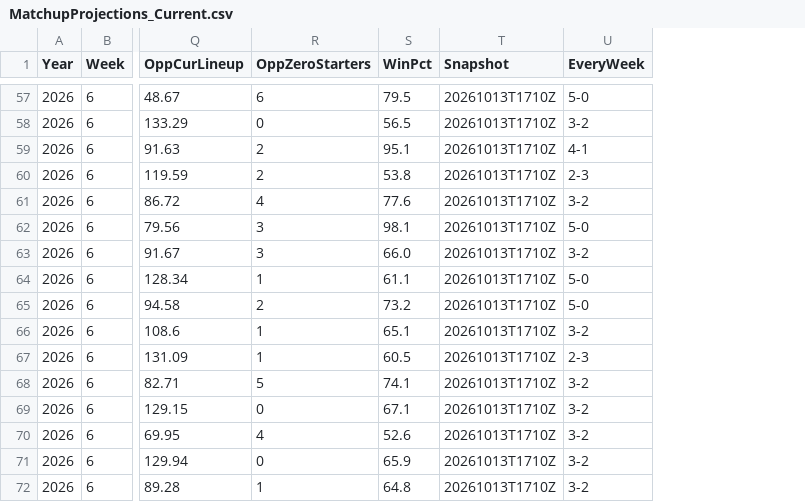
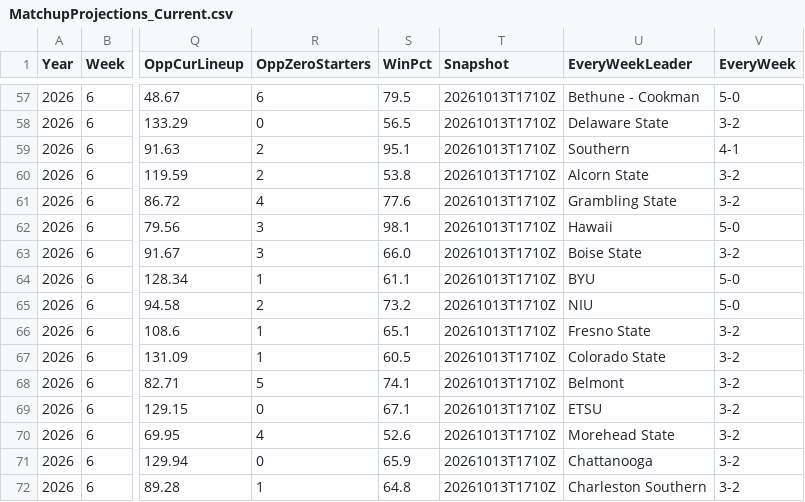
Before and after one commit to wrightc214/NCAA180-Sleeper, a CSV file: data/MatchupProjections_Current.csv, drawn as a sheet; only a part is shown, gaps mark what is left out; addresses are those after the commit; the diff covers the shown part only; the diff names each change by its address in the sheet, - before the commit and + after, or states it on an @@ line.

```diff
--- a/data/MatchupProjections_Current.csv
+++ b/data/MatchupProjections_Current.csv
+column U (EveryWeekLeader), rows 57-72: Bethune - Cookman | Delaware State | Southern | Alcorn State | Grambling State | Hawaii | Boise State | BYU | NIU | Fresno State | Colorado State | Belmont | ETSU | Morehead State | Chattanooga | Charleston Southern
-V60 (EveryWeek): 2-3
+V60 (EveryWeek): 3-2
-V67 (EveryWeek): 2-3
+V67 (EveryWeek): 3-2
```
Also changed, not shown: 20 edited cells elsewhere in this file, 2 other files.
